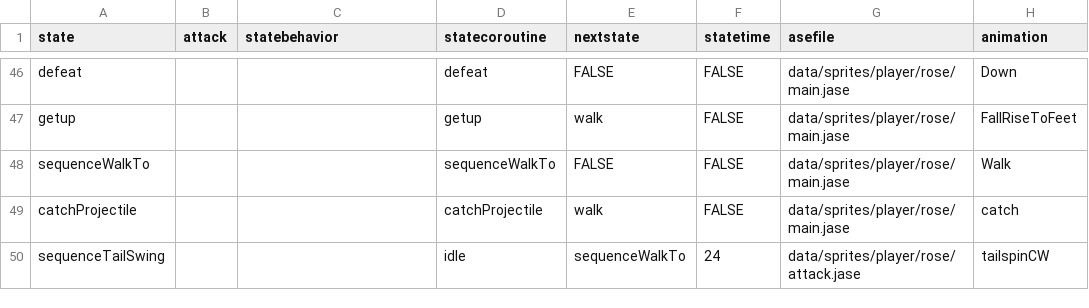
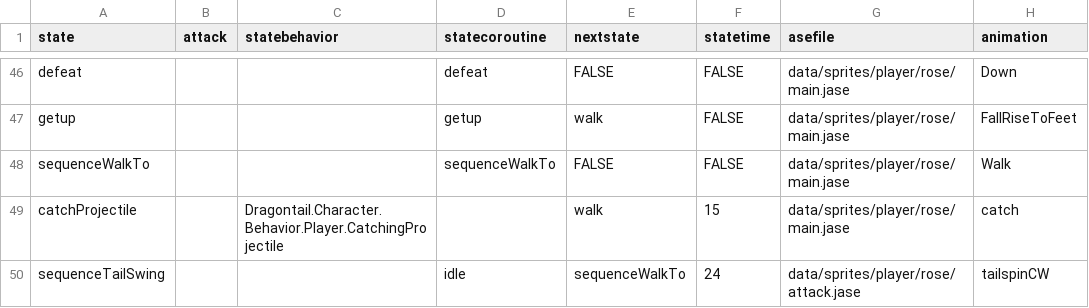
Before and after one commit to IoriBranford/dragontail, a CSV file: game/data/database/players-states.csv, drawn as a sheet; only a part is shown, gaps mark what is left out; the diff names each change by its address in the sheet, - before the commit and + after, or states it on an @@ line.

```diff
--- a/game/data/database/players-states.csv
+++ b/game/data/database/players-states.csv
-C49 (statebehavior): (empty)
+C49 (statebehavior): Dragontail.Character.Behavior.Player.CatchingProjectile
-D49 (statecoroutine): catchProjectile
+D49 (statecoroutine): (empty)
-F49 (statetime): FALSE
+F49 (statetime): 15
```
Also changed, not shown: game/data/database/players-winged-states.csv, 2 other files.
